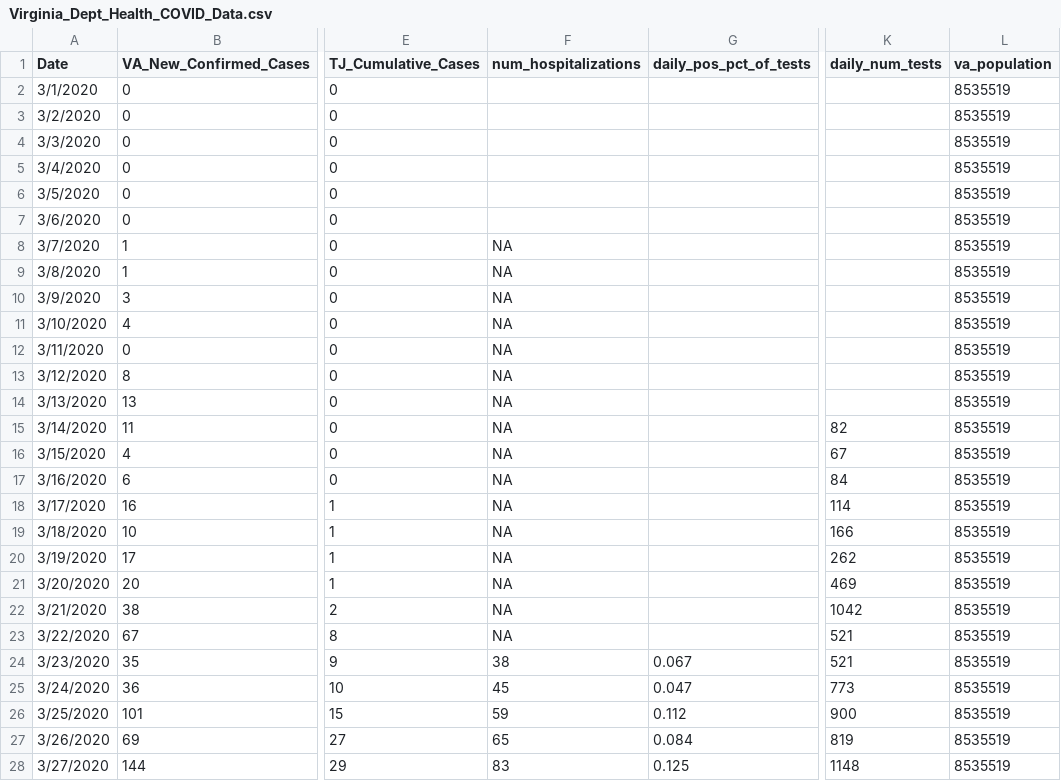
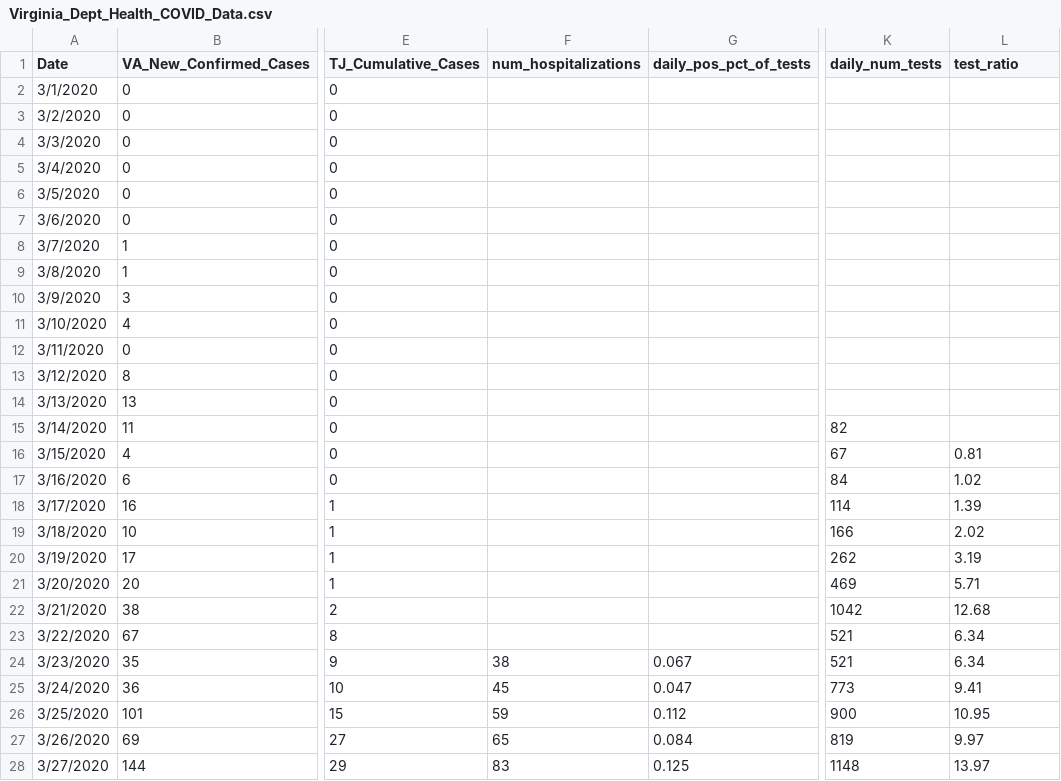
Before and after one commit to rplzzz/CovMitigation, a CSV file: data-raw/Virginia_Dept_Health_COVID_Data.csv, drawn as a sheet; only a part is shown, gaps mark what is left out; the diff covers the shown part only; the diff names each change by its address in the sheet, - before the commit and + after, or states it on an @@ line.

Commit message:
Update input data

```diff
--- a/data-raw/Virginia_Dept_Health_COVID_Data.csv
+++ b/data-raw/Virginia_Dept_Health_COVID_Data.csv
-L1: va_population
+L1: test_ratio
-L2:L15 (test_ratio): 8535519
+L2:L15 (test_ratio): (empty)
-F8:F23 (num_hospitalizations): NA
+F8:F23 (num_hospitalizations): (empty)
-L16 (test_ratio): 8535519
+L16 (test_ratio): 0.81
-L17 (test_ratio): 8535519
+L17 (test_ratio): 1.02
-L18 (test_ratio): 8535519
+L18 (test_ratio): 1.39
-L19 (test_ratio): 8535519
+L19 (test_ratio): 2.02
-L20 (test_ratio): 8535519
+L20 (test_ratio): 3.19
-L21 (test_ratio): 8535519
+L21 (test_ratio): 5.71
-L22 (test_ratio): 8535519
+L22 (test_ratio): 12.68
-L23:L24 (test_ratio): 8535519
+L23:L24 (test_ratio): 6.34
-L25 (test_ratio): 8535519
+L25 (test_ratio): 9.41
-L26 (test_ratio): 8535519
+L26 (test_ratio): 10.95
-L27 (test_ratio): 8535519
+L27 (test_ratio): 9.97
-L28 (test_ratio): 8535519
+L28 (test_ratio): 13.97
```
Also changed, not shown: 28 edited cells elsewhere in this file, 4 other files.
